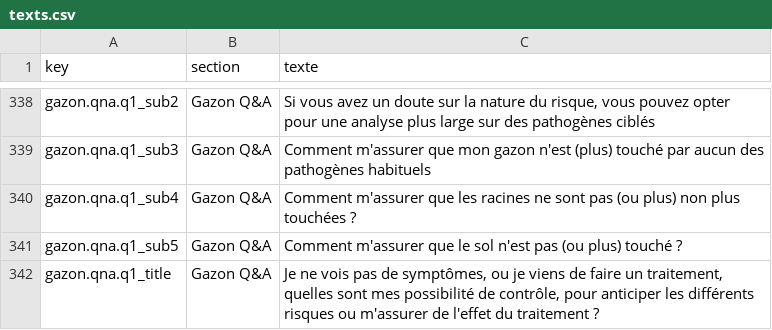
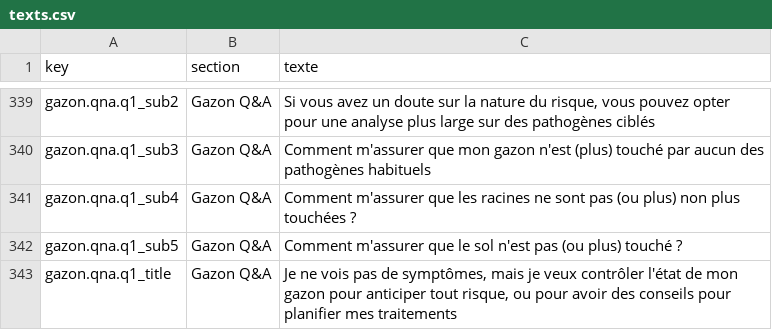
Before and after one commit to OROATIAGE/iage-france.site-public, a CSV file: texts.csv, drawn as a sheet; only a part is shown, gaps mark what is left out; the diff covers the shown part only.

Commit message:
feat: revue des textes gazon v3

```diff
--- a/texts.csv
+++ b/texts.csv
@@ -365,2 +372,2 @@ gazon.qna.q1_sub4,Gazon Q&A,Comment m'assurer que les racines ne sont pas (ou pl
 gazon.qna.q1_sub5,Gazon Q&A,Comment m'assurer que le sol n'est pas (ou plus) touché ?
-gazon.qna.q1_title,Gazon Q&A,"Je ne vois pas de symptômes, ou je viens de faire un traitement, quelles sont mes possibilité de contrôle, pour anticiper les différents risques ou m'assurer de l'effet du traitement  ?"
+gazon.qna.q1_title,Gazon Q&A,"Je ne vois pas de symptômes, mais je veux contrôler l'état de mon gazon pour anticiper tout risque, ou pour avoir des conseils pour planifier mes traitements"
```
Also changed, not shown: 2 added rows elsewhere in this file, 3 other files.
